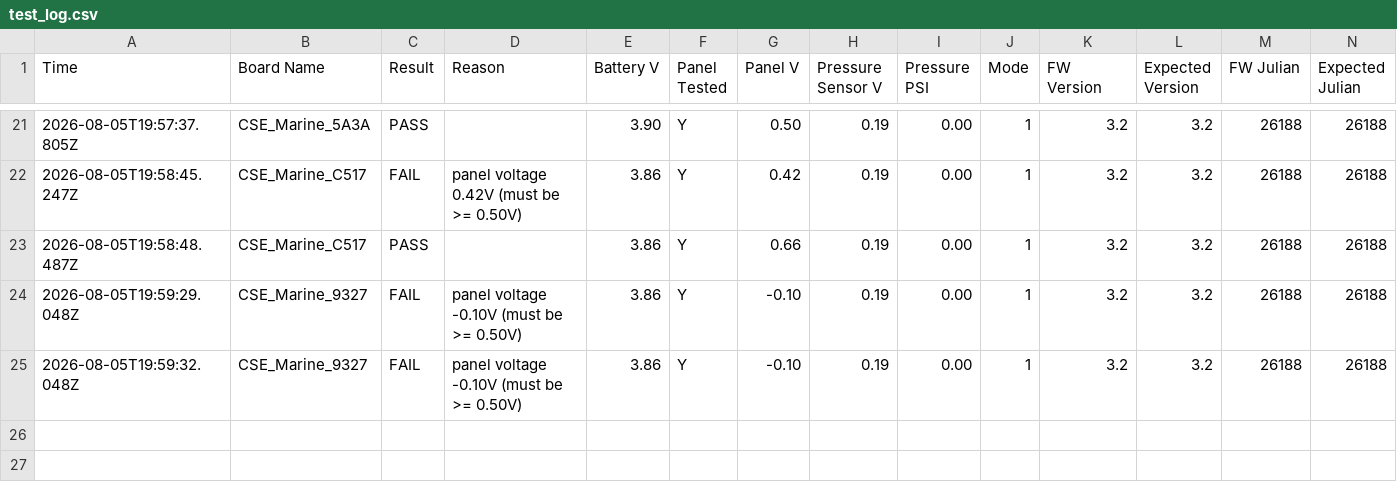
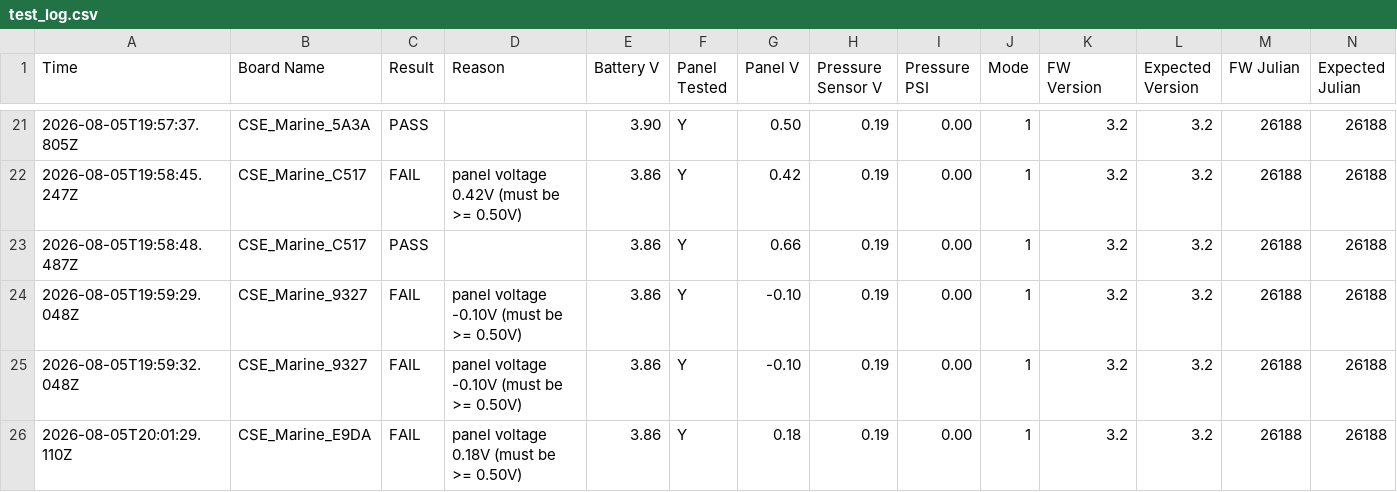
Before and after one commit to gmiedema-cse/Keepertech-logs, a CSV file: test_log.csv, drawn as a sheet; only a part is shown, gaps mark what is left out.

Commit message:
Update test log (25 results)

```diff
--- a/test_log.csv
+++ b/test_log.csv
@@ -25 +25,2 @@ Time,Board Name,Result,Reason,Battery V,Panel Tested,Panel V,Pressure Sensor V,P
 2026-08-05T19:59:32.048Z,CSE_Marine_9327,FAIL,panel voltage -0.10V (must be >= 0.50V),3.86,Y,-0.10,0.19,0.00,1,3.2,3.2,26188,26188
+2026-08-05T20:01:29.110Z,CSE_Marine_E9DA,FAIL,panel voltage 0.18V (must be >= 0.50V),3.86,Y,0.18,0.19,0.00,1,3.2,3.2,26188,26188
```
